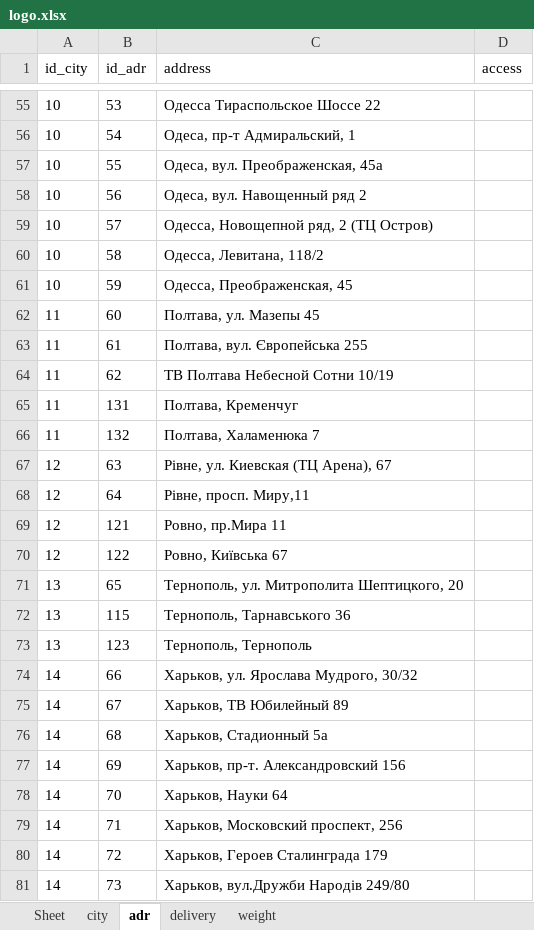
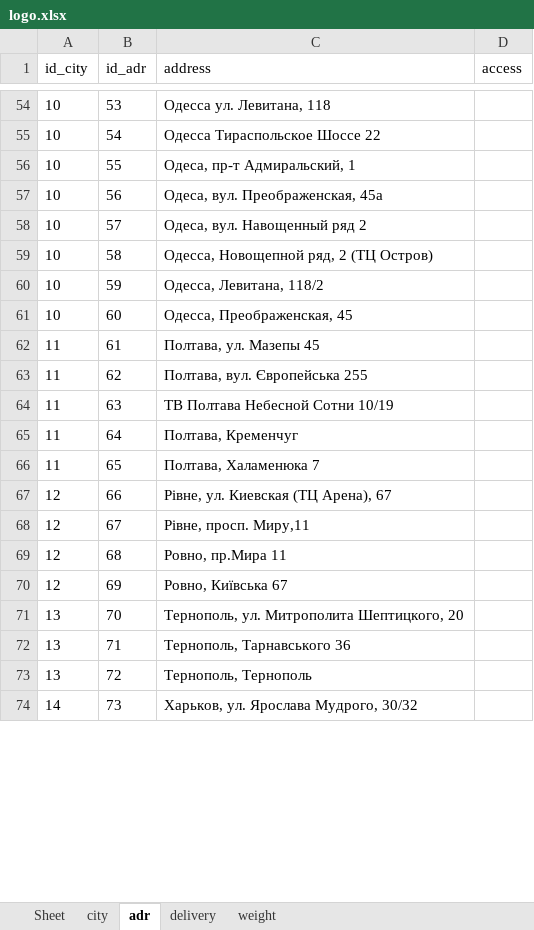
Before and after one commit to sharkevolution/tiren-bot, an Excel workbook: mybot/project/resources/settings/logo.xlsx, sheet adr, drawn as a sheet; only a part is shown, gaps mark what is left out; values as stored, in another font and other column widths than the file's, no borders; removed rows and columns are numbered as before the commit, all else as after; the diff covers the shown part only; the diff names each change by its address in the sheet, - before the commit and + after, or states it on an @@ line.

```diff
--- a/mybot/project/resources/settings/logo.xlsx (sheet adr)
+++ b/mybot/project/resources/settings/logo.xlsx (sheet adr)
-C54 (address): Одесса Тираспольское Шоссе 22
+C54 (address): Одесса ул. Левитана, 118
-C55 (address): Одеса, пр-т Адмиральский, 1
+C55 (address): Одесса Тираспольское Шоссе 22
-C56 (address): Одеса, вул. Преображенская, 45а
+C56 (address): Одеса, пр-т Адмиральский, 1
-C57 (address): Одеса, вул. Навощенный ряд 2
+C57 (address): Одеса, вул. Преображенская, 45а
-C58 (address): Одесса, Новощепной ряд, 2 (ТЦ Остров)
+C58 (address): Одеса, вул. Навощенный ряд 2
-C59 (address): Одесса, Левитана, 118/2
+C59 (address): Одесса, Новощепной ряд, 2 (ТЦ Остров)
-C60 (address): Одесса, Преображенская, 45
+C60 (address): Одесса, Левитана, 118/2
-A61 (id_city): 11
+A61 (id_city): 10
-C61 (address): Полтава, ул. Мазепы 45
+C61 (address): Одесса, Преображенская, 45
-C62 (address): Полтава, вул. Європейська 255
+C62 (address): Полтава, ул. Мазепы 45
-C63 (address): ТВ Полтава Небесной Сотни 10/19
+C63 (address): Полтава, вул. Європейська 255
-row 65: 11 | 131 | Полтава, Кременчуг
-row 66: 11 | 132 | Полтава, Халаменюка 7
-A64:A65 (id_city): 12
+A64:A65 (id_city): 11
-C64 (address): Рівне, ул. Киевская (ТЦ Арена), 67
+C64 (address): ТВ Полтава Небесной Сотни 10/19
-C65 (address): Рівне, просп. Миру,11
+C65 (address): Полтава, Кременчуг
-row 69: 12 | 121 | Ровно, пр.Мира 11
-row 70: 12 | 122 | Ровно, Київська 67
-A66 (id_city): 13
+A66 (id_city): 11
-C66 (address): Тернополь, ул. Митрополита Шептицкого, 20
+C66 (address): Полтава, Халаменюка 7
-row 72: 13 | 115 | Тернополь, Тарнавського 36
-row 73: 13 | 123 | Тернополь, Тернополь
-A67:A70 (id_city): 14
+A67:A70 (id_city): 12
-C67 (address): Харьков, ул. Ярослава Мудрого, 30/32
+C67 (address): Рівне, ул. Киевская (ТЦ Арена), 67
-C68 (address): Харьков, ТВ Юбилейный 89
+C68 (address): Рівне, просп. Миру,11
-C69 (address): Харьков, Стадионный 5а
+C69 (address): Ровно, пр.Мира 11
-C70 (address): Харьков, пр-т. Александровский 156
+C70 (address): Ровно, Київська 67
-A71:A73 (id_city): 14
+A71:A73 (id_city): 13
-C71 (address): Харьков, Науки 64
+C71 (address): Тернополь, ул. Митрополита Шептицкого, 20
-C72 (address): Харьков, Московский проспект, 256
+C72 (address): Тернополь, Тарнавського 36
-C73 (address): Харьков, Героев Сталинграда 179
+C73 (address): Тернополь, Тернополь
-C74 (address): Харьков, вул.Дружби Народів 249/80
+C74 (address): Харьков, ул. Ярослава Мудрого, 30/32
```
Also changed, not shown: 16 added rows, 10 removed rows and 116 edited cells elsewhere in this sheet, 1 other file.
